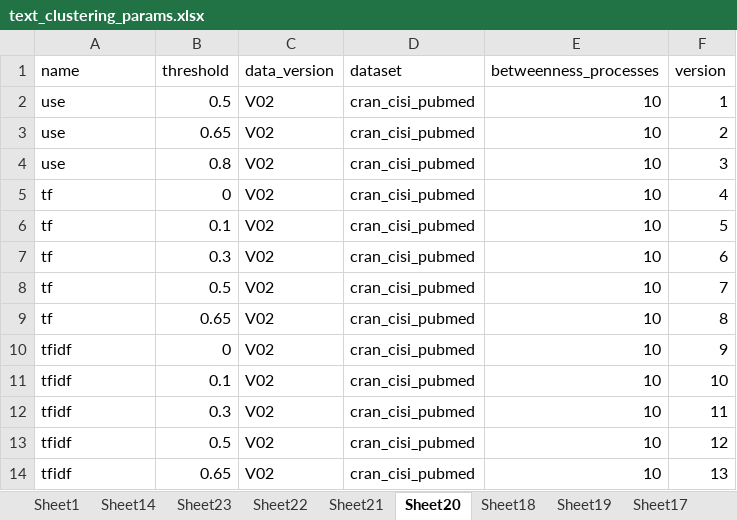
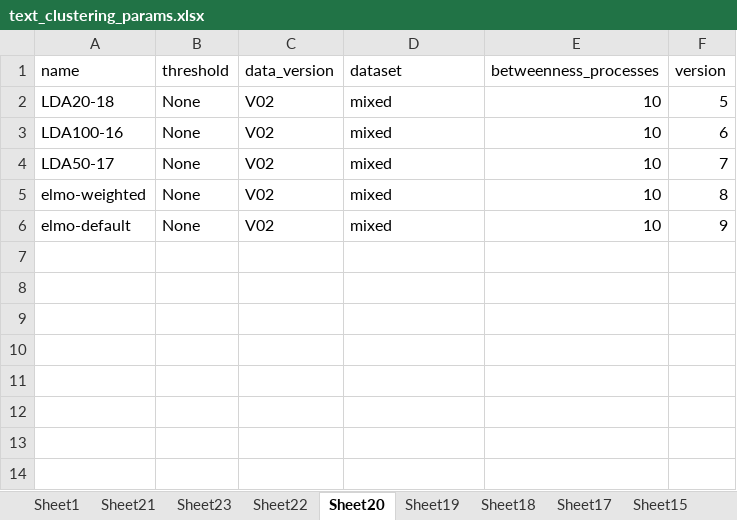
Before and after one commit to ramin-karimian/text-clustering, an Excel workbook: text_clustering_params.xlsx, sheet Sheet20, drawn as a sheet; values as stored, in another font and other column widths than the file's, no borders; removed rows and columns are numbered as before the commit, all else as after; the diff names each change by its address in the sheet, - before the commit and + after, or states it on an @@ line.

```diff
--- a/text_clustering_params.xlsx (sheet Sheet20)
+++ b/text_clustering_params.xlsx (sheet Sheet20)
@@ sheet tab order changed: Sheet1 | Sheet21 | Sheet23 | Sheet22 | Sheet20 | Sheet19 | Sheet18 | Sheet17 | Sheet15 @@
-row 2: use | 0.5 | V02 | cran_cisi_pubmed | 10 | 1
-row 3: use | 0.65 | V02 | cran_cisi_pubmed | 10 | 2
-row 4: use | 0.8 | V02 | cran_cisi_pubmed | 10 | 3
-row 5: tf | 0 | V02 | cran_cisi_pubmed | 10 | 4
-A2 (name): tf
+A2 (name): LDA20-18
-B2 (threshold): 0.1
+B2 (threshold): None
-D2:D6 (dataset): cran_cisi_pubmed
+D2:D6 (dataset): mixed
-A3 (name): tf
+A3 (name): LDA100-16
-B3 (threshold): 0.3
+B3 (threshold): None
-A4 (name): tf
+A4 (name): LDA50-17
-B4 (threshold): 0.5
+B4 (threshold): None
-A5 (name): tf
+A5 (name): elmo-weighted
-B5 (threshold): 0.65
+B5 (threshold): None
-A6 (name): tfidf
+A6 (name): elmo-default
-B6 (threshold): 0
+B6 (threshold): None
-row 11: tfidf | 0.1 | V02 | cran_cisi_pubmed | 10 | 10
-row 12: tfidf | 0.3 | V02 | cran_cisi_pubmed | 10 | 11
-row 13: tfidf | 0.5 | V02 | cran_cisi_pubmed | 10 | 12
-row 14: tfidf | 0.65 | V02 | cran_cisi_pubmed | 10 | 13
```
Also changed, not shown: sheet Sheet15, sheet Sheet23, sheet Sheet1, sheet Sheet21, sheet Sheet8, sheet Sheet22, 16 more sheets, 44 other files.
